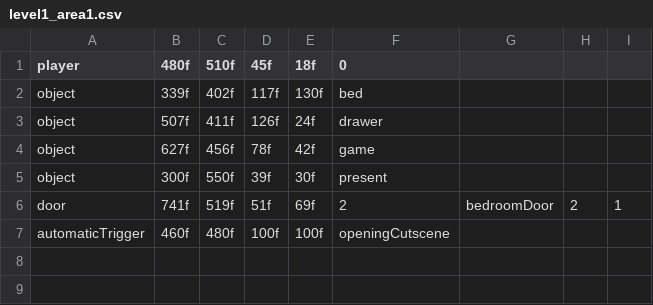
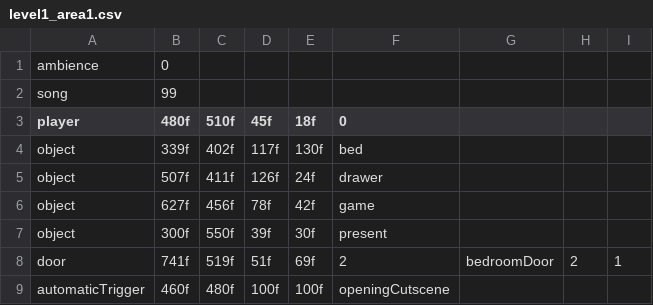
Before and after one commit to JosteinSale/Star-Mouse, a CSV file: src/resources/exploring/leveldata/level1/level1_area1.csv, drawn as a sheet.

Commit message:
CanStart Ambience+Songs

```diff
--- a/src/resources/exploring/leveldata/level1/level1_area1.csv
+++ b/src/resources/exploring/leveldata/level1/level1_area1.csv
@@ -1 +1,3 @@
+ambience;0
+song;99
 player;480f;510f;45f;18f;0
```
Also changed, not shown: src/resources/exploring/cutscenes/level1/level1_area1.csv, src/resources/exploring/leveldata/level1/level1_area3.csv, 11 other files.
